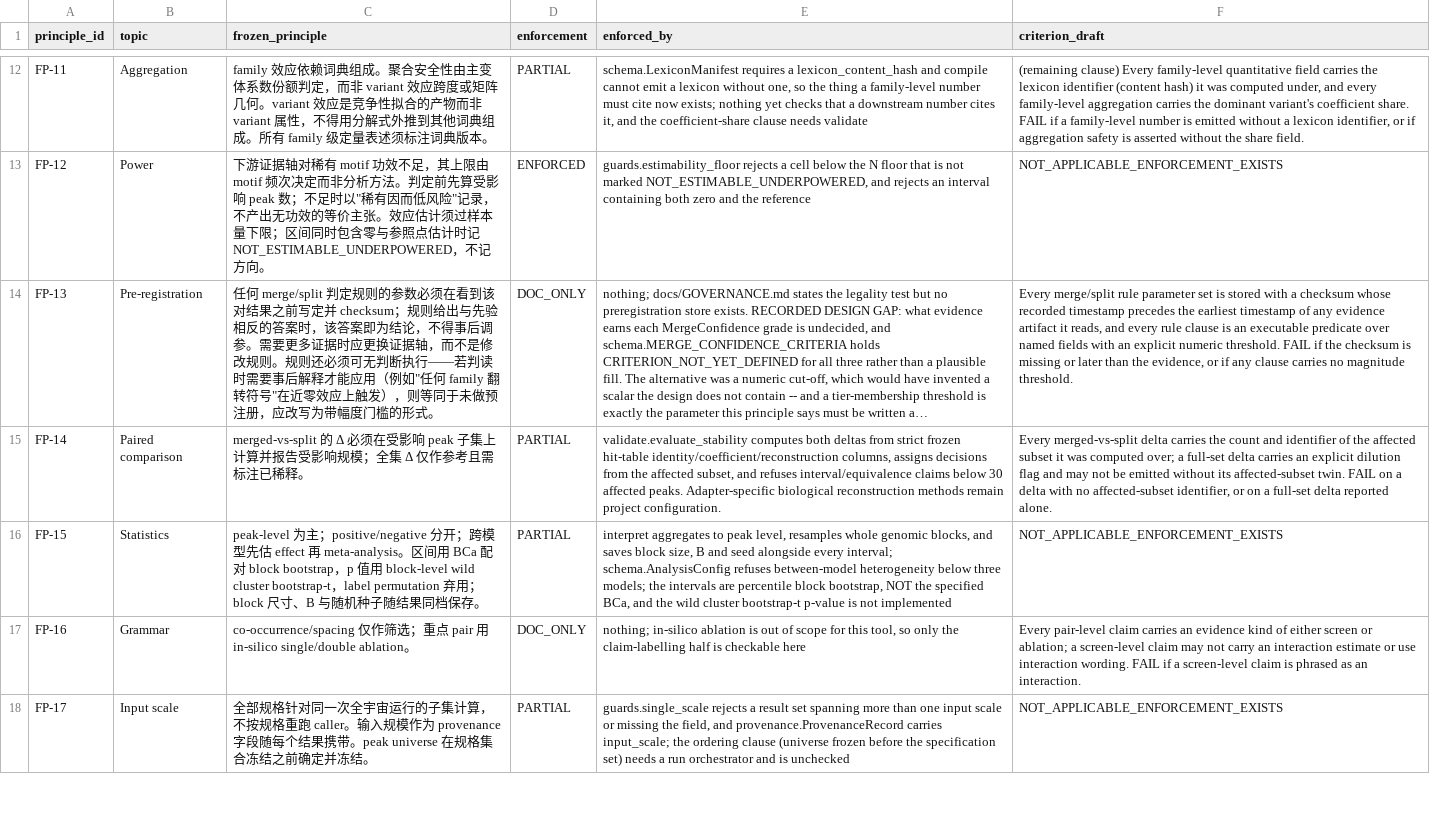
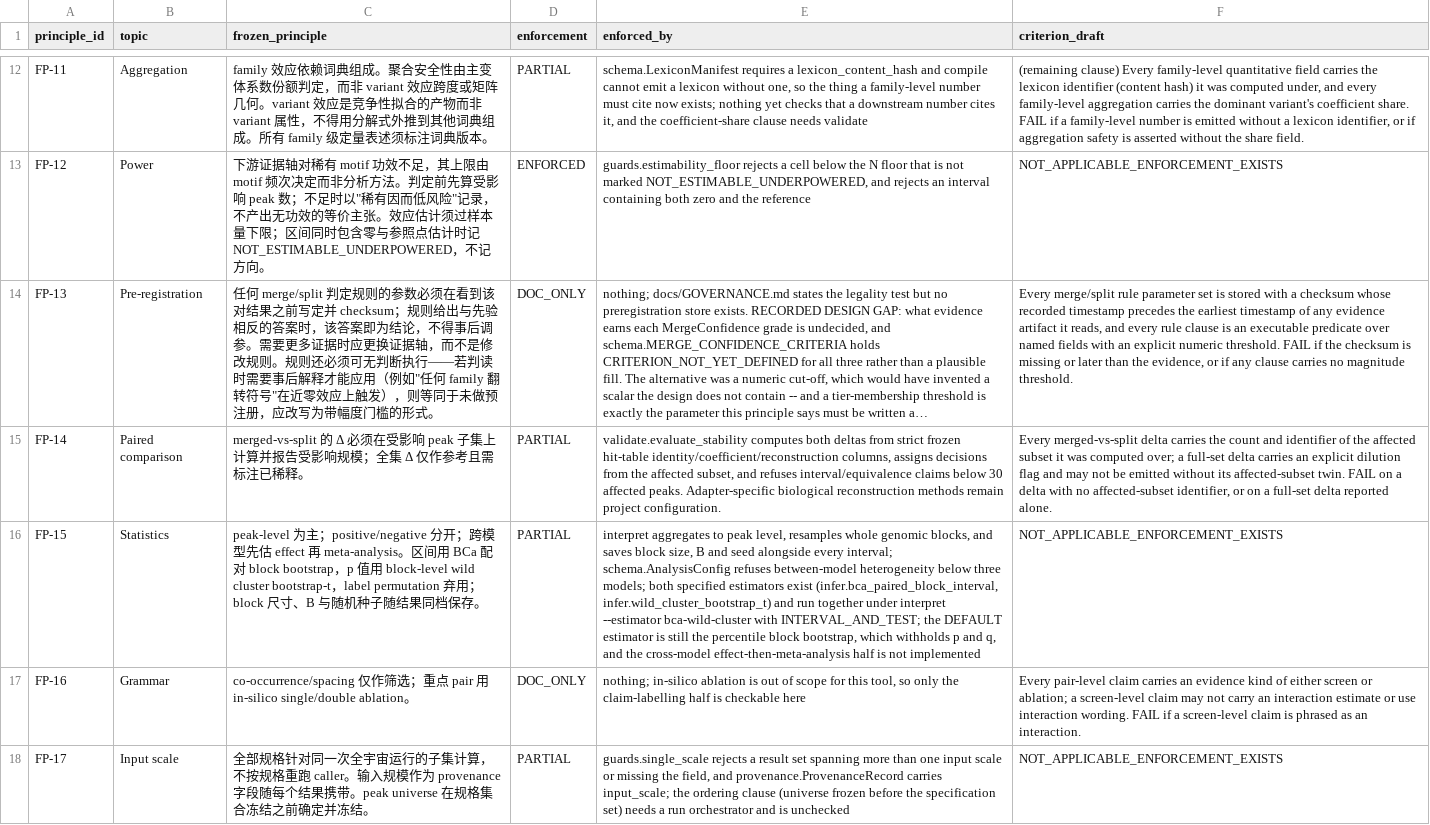
Before and after one commit to wangkant/motifmultiverse, a TSV file: docs/constraints.tsv, drawn as a sheet; only a part is shown, gaps mark what is left out; long unchanged cells end in …; the diff names each change by its address in the sheet, - before the commit and + after, or states it on an @@ line.

Commit message:
feat: add block-level wild cluster bootstrap-t and wire FP-15's estimator pair
infer.wild_cluster_bootstrap_t: null-imposed Rademacher wild weights, one per
genomic BLOCK per replicate, studentised replicate statistics, and the
finite-sample two-sided p = (extreme + 1) / (B + 1). Degenerate replicates are
skipped structurally rather than by a computed variance, and constant input is
resolved before any SE is formed. Non-finite input and a block frame below
MIN_ESTIMABLE_BLOCKS are refusals, not best-effort numbers.

interpret gains --estimator / estimator=:
  percentile        (default, unchanged) ESTIMATION_ONLY, p and q withheld
  bca-wild-cluster  INTERVAL_AND_TEST, BCa interval + wild-t p + BH q

The two halves read one shared block frame, so changing the estimator cannot
change what is estimated over. Each block is reduced to its contribution to the
peak-level mean difference, (G/N_q)*sum_q(g) - (G/N_c)*sum_c(g), which makes
mean(e_g) EQUAL the reported point estimate: the hypothesis tested is a
hypothesis about the number printed beside the p value, not about a
differently-weighted quantity that resembles it. Proved by mutation --
test_the_p_value_tests_a_hypothesis_about_the_effect_reported_beside_it is the
only test in the suite that fails when the scaling is removed.

A family whose per-block effects carry no variance leaves zero estimable
replicates; the whole interpretation is refused rather than that one family
being annotated, so a p value computed from nothing cannot travel beside valid
ones. An unrecognised estimator is refused, never mapped onto the default.

schema.IMPLEMENTED_ESTIMATORS now contains all three recognised values (ROADMAP
M4a). Leaving it stale would have let a result name wild_cluster_bootstrap_t
while its own estimators_implemented called that estimator unavailable; the
test asserting the old gap is updated to assert that self-consistency instead.

Mutation-verified (each caught by exactly the test that claims it, restored
after): scaling removed; degenerate-reference guard disabled; unknown estimator
silently mapped to the default.

598 passed / 1 skipped (FiNeMo optional), ruff clean.

```diff
--- a/docs/constraints.tsv
+++ b/docs/constraints.tsv
-E16 (enforced_by): …three models; the intervals are percentile block bootstrap, NOT the specified BCa, and the wild cluster bootstrap-t p-value is not…
+E16 (enforced_by): …three models; both specified estimators exist (infer.bca_paired_block_interval, infer.wild_cluster_bootstrap_t) and run together under interpret --estimator bca-wild-cluster with INTERVAL_AND_TEST; the DEFAULT estimator is still the percentile block bootstrap, which withholds p and q, and the cross-model effect-then-meta-analysis half is not…
```
Also changed, not shown: 11 other files.
